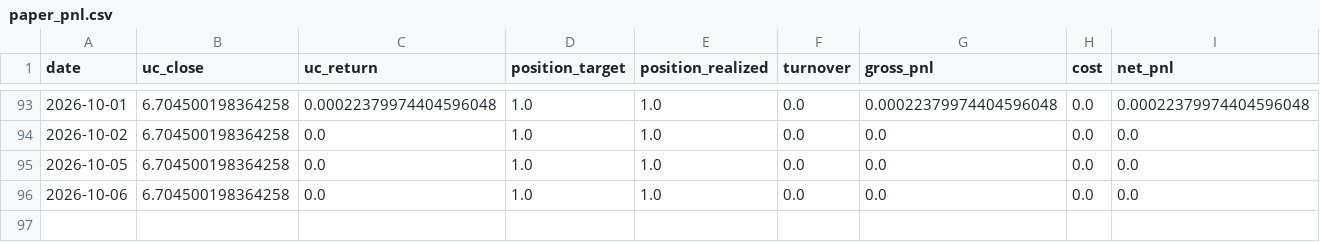
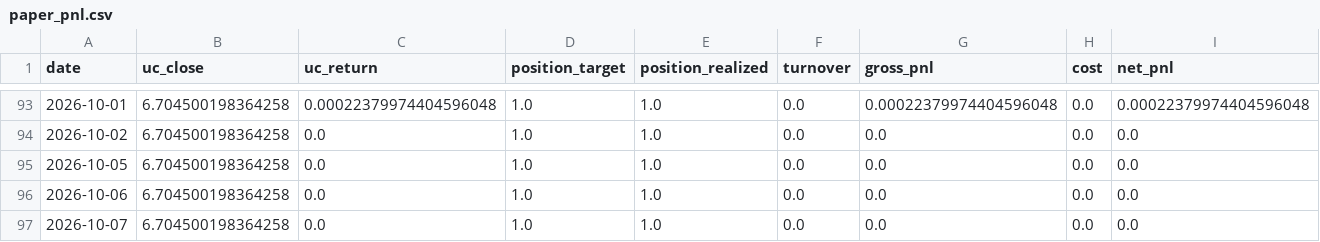
Before and after one commit to Allanli1011/uc-trading, a CSV file: signals/paper_pnl.csv, drawn as a sheet; only a part is shown, gaps mark what is left out; rows hold the shown columns only; the diff names each change by its address in the sheet, - before the commit and + after, or states it on an @@ line.

```diff
--- a/signals/paper_pnl.csv
+++ b/signals/paper_pnl.csv
+row 97: 2026-10-07 | 6.704500198364258 | 0.0 | 1.0 | 1.0 | 0.0 | 0.0 | 0.0 | 0.0
```
Also changed, not shown: signals/history.csv, 4 other files.
